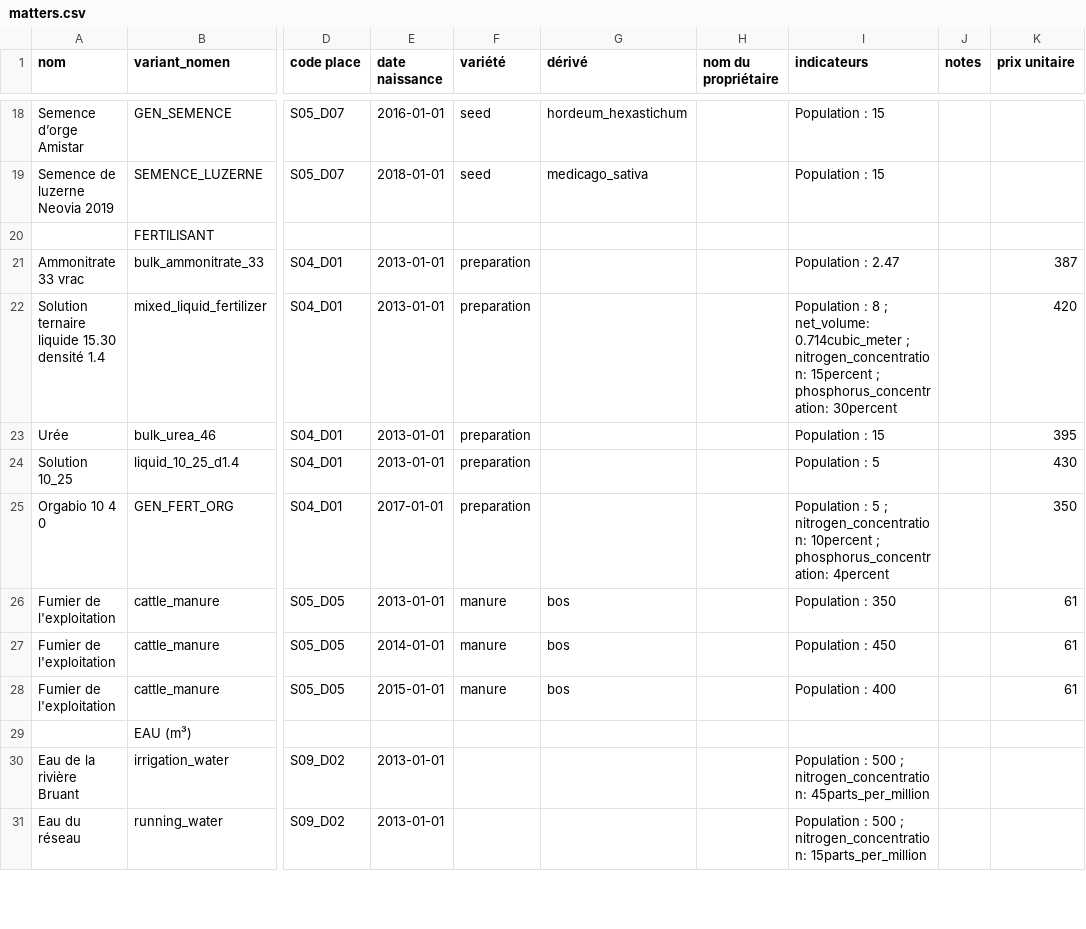
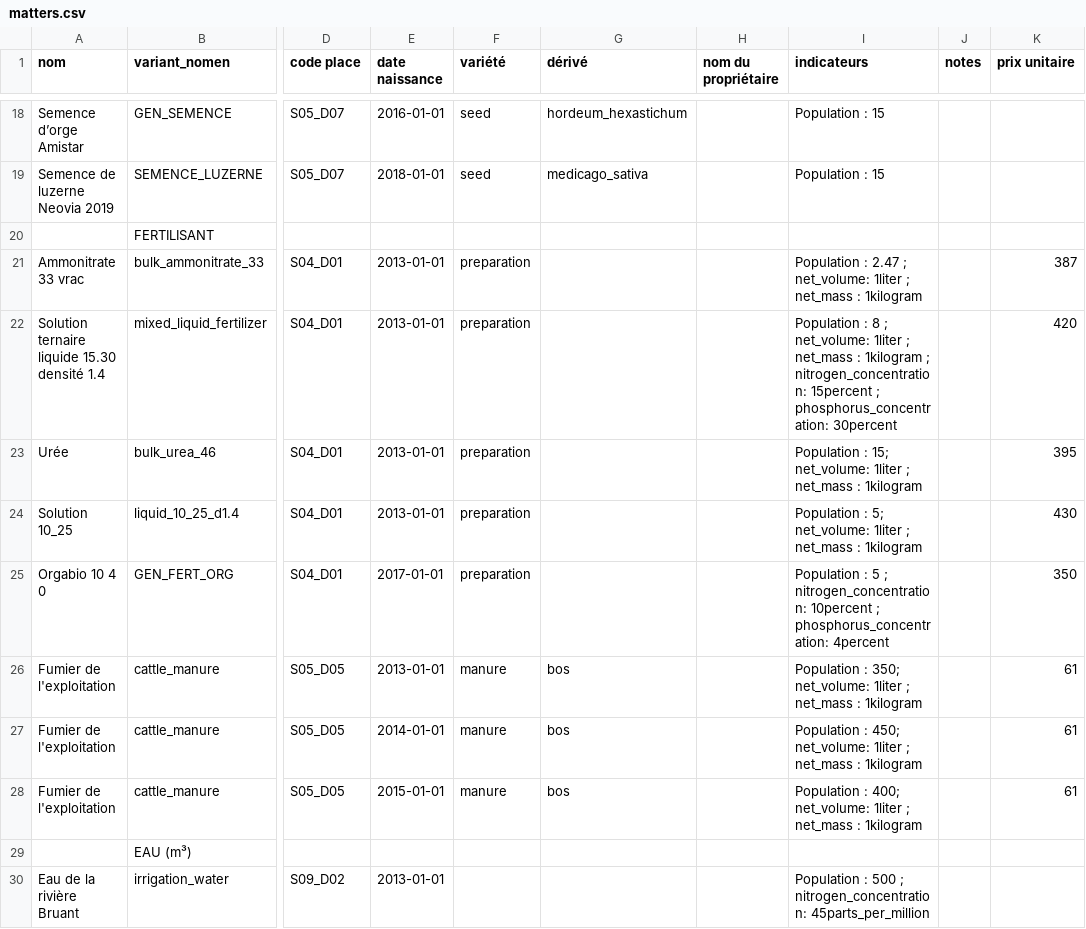
Before and after one commit to ekylibre/first_run-demo, a CSV file: alamano/matters.csv, drawn as a sheet; only a part is shown, gaps mark what is left out; the shorter side is filled out with more unchanged rows; the diff covers the shown part only; the diff names each change by its address in the sheet, - before the commit and + after, or states it on an @@ line.

```diff
--- a/alamano/matters.csv
+++ b/alamano/matters.csv
-I21 (indicateurs): Population : 2.47
+I21 (indicateurs): Population : 2.47 ; net_volume: 1liter ; net_mass : 1kilogram
-I22 (indicateurs): …; net_volume: 0.714cubic_meter ; nitrogen_concentration:…
+I22 (indicateurs): …; net_volume: 1liter ; net_mass : 1kilogram ; nitrogen_concentration:…
-I23 (indicateurs): Population : 15
+I23 (indicateurs): Population : 15; net_volume: 1liter ; net_mass : 1kilogram
-I24 (indicateurs): Population : 5
+I24 (indicateurs): Population : 5; net_volume: 1liter ; net_mass : 1kilogram
-I26 (indicateurs): Population : 350
+I26 (indicateurs): Population : 350; net_volume: 1liter ; net_mass : 1kilogram
-I27 (indicateurs): Population : 450
+I27 (indicateurs): Population : 450; net_volume: 1liter ; net_mass : 1kilogram
-I28 (indicateurs): Population : 400
+I28 (indicateurs): Population : 400; net_volume: 1liter ; net_mass : 1kilogram
```
Also changed, not shown: 13 removed rows and 5 edited cells elsewhere in this file, alamano/interventions.csv.
